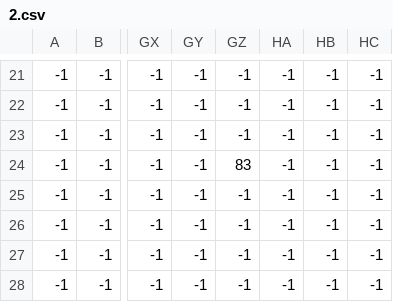
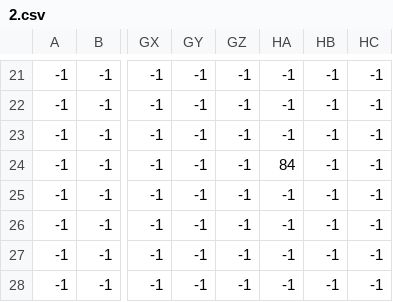
Before and after one commit to Dane4ka-M/PyWeek41, a CSV file: game/levels/2.csv, drawn as a sheet; only a part is shown, gaps mark what is left out; the diff names each change by its address in the sheet, - before the commit and + after, or states it on an @@ line.

```diff
--- a/game/levels/2.csv
+++ b/game/levels/2.csv
-GZ24: 83
+GZ24: -1
-HA24: -1
+HA24: 84
```
Also changed, not shown: 4 other files.
